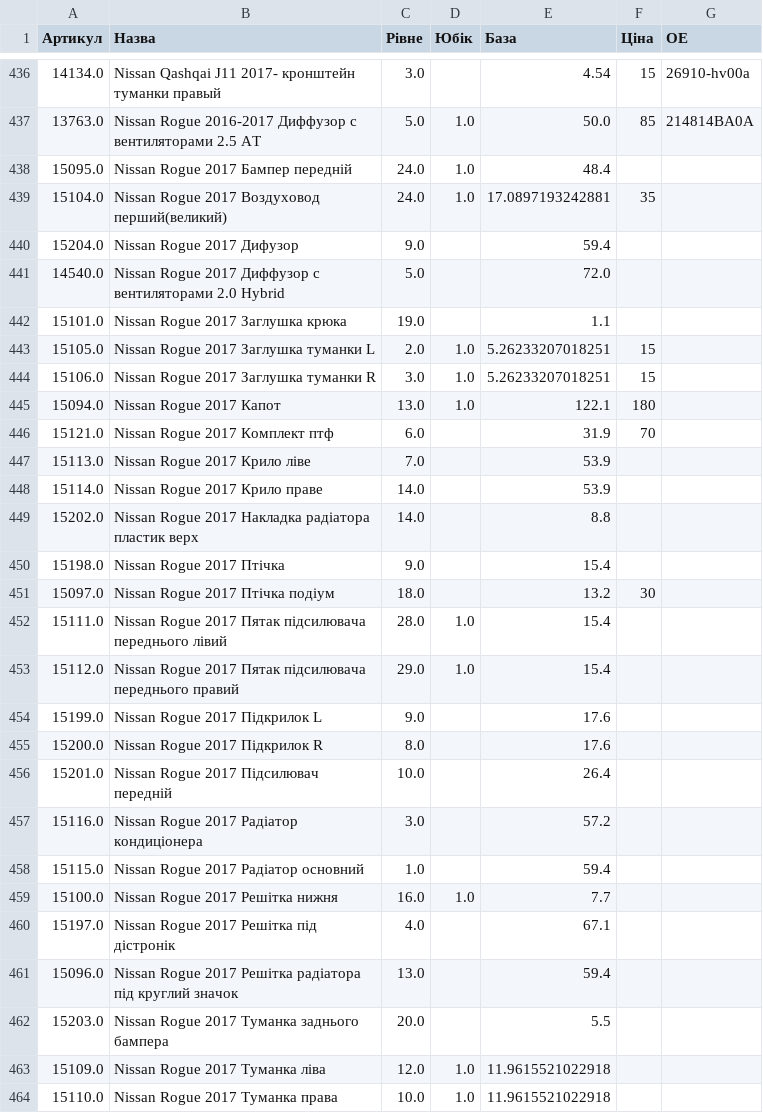
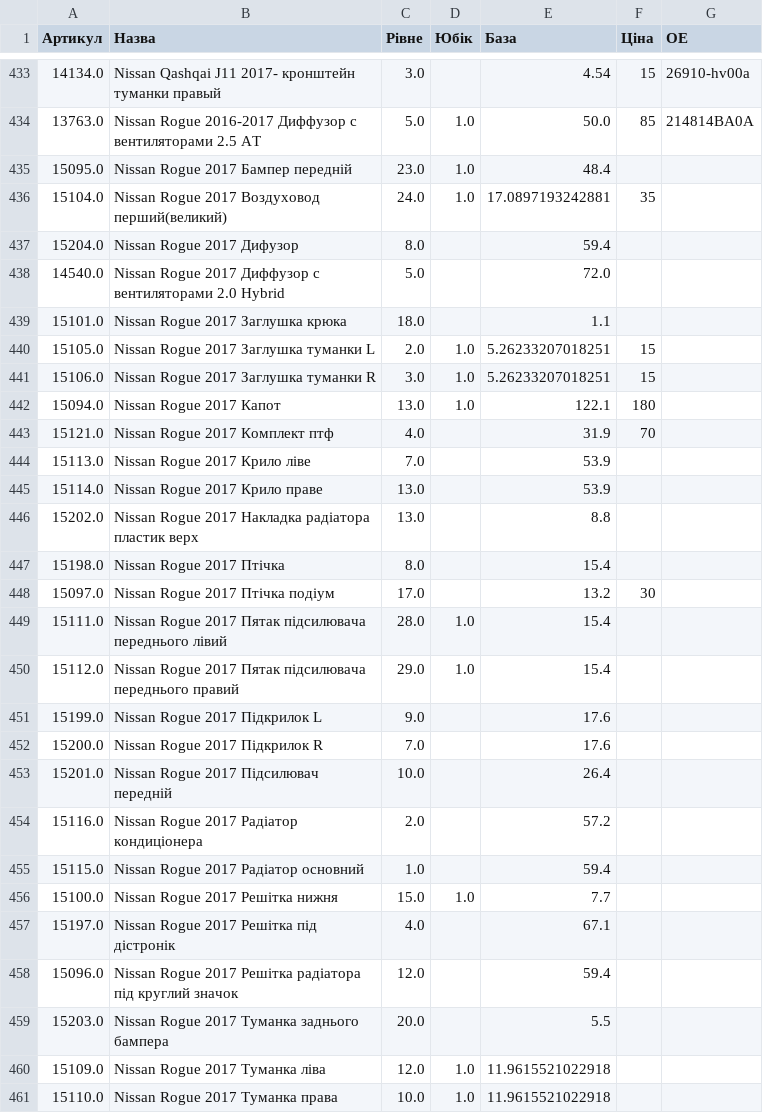
Before and after one commit to vladimircity/streamlitdepl, a CSV file: price.csv, drawn as a sheet; only a part is shown, gaps mark what is left out; the diff covers the shown part only.

Commit message:
pr

```diff
--- a/price.csv
+++ b/price.csv
@@ -447,7 +444,7 @@
 13763.0,Nissan Rogue 2016-2017 Диффузор с вентиляторами 2.5 AT,5.0,1.0,50.0,85,214814BA0A
-15095.0,Nissan Rogue 2017 Бампер передній,24.0,1.0,48.4,,
+15095.0,Nissan Rogue 2017 Бампер передній,23.0,1.0,48.4,,
 15104.0,Nissan Rogue 2017 Воздуховод перший(великий),24.0,1.0,17.0897193242881,35,
-15204.0,Nissan Rogue 2017 Дифузор,9.0, ,59.4,,
+15204.0,Nissan Rogue 2017 Дифузор,8.0, ,59.4,,
 14540.0,Nissan Rogue 2017 Диффузор с вентиляторами 2.0 Hybrid,5.0, ,72.0,,
-15101.0,Nissan Rogue 2017 Заглушка крюка,19.0, ,1.1,,
+15101.0,Nissan Rogue 2017 Заглушка крюка,18.0, ,1.1,,
 15105.0,Nissan Rogue 2017 Заглушка туманки L,2.0,1.0,5.26233207018251,15,
@@ -455,8 +452,8 @@
 15094.0,Nissan Rogue 2017 Капот,13.0,1.0,122.1,180,
-15121.0,Nissan Rogue 2017 Комплект птф,6.0, ,31.9,70,
+15121.0,Nissan Rogue 2017 Комплект птф,4.0, ,31.9,70,
 15113.0,Nissan Rogue 2017 Крило ліве,7.0, ,53.9,,
-15114.0,Nissan Rogue 2017 Крило праве,14.0, ,53.9,,
-15202.0,Nissan Rogue 2017 Накладка радіатора пластик верх,14.0, ,8.8,,
-15198.0,Nissan Rogue 2017 Птічка,9.0, ,15.4,,
-15097.0,Nissan Rogue 2017 Птічка подіум,18.0, ,13.2,30,
+15114.0,Nissan Rogue 2017 Крило праве,13.0, ,53.9,,
+15202.0,Nissan Rogue 2017 Накладка радіатора пластик верх,13.0, ,8.8,,
+15198.0,Nissan Rogue 2017 Птічка,8.0, ,15.4,,
+15097.0,Nissan Rogue 2017 Птічка подіум,17.0, ,13.2,30,
 15111.0,Nissan Rogue 2017 Пятак підсилювача переднього лівий,28.0,1.0,15.4,,
@@ -464,9 +461,9 @@
 15199.0,Nissan Rogue 2017 Підкрилок L,9.0, ,17.6,,
-15200.0,Nissan Rogue 2017 Підкрилок R,8.0, ,17.6,,
+15200.0,Nissan Rogue 2017 Підкрилок R,7.0, ,17.6,,
 15201.0,Nissan Rogue 2017 Підсилювач передній,10.0, ,26.4,,
-15116.0,Nissan Rogue 2017 Радіатор кондиціонера,3.0, ,57.2,,
+15116.0,Nissan Rogue 2017 Радіатор кондиціонера,2.0, ,57.2,,
 15115.0,Nissan Rogue 2017 Радіатор основний,1.0, ,59.4,,
-15100.0,Nissan Rogue 2017 Решітка нижня,16.0,1.0,7.7,,
+15100.0,Nissan Rogue 2017 Решітка нижня,15.0,1.0,7.7,,
 15197.0,Nissan Rogue 2017 Решітка під дістронік,4.0, ,67.1,,
-15096.0,Nissan Rogue 2017 Решітка радіатора під круглий значок,13.0, ,59.4,,
+15096.0,Nissan Rogue 2017 Решітка радіатора під круглий значок,12.0, ,59.4,,
 15203.0,Nissan Rogue 2017 Туманка заднього бампера,20.0, ,5.5,,
```
Also changed, not shown: 3 removed rows and 24 edited cells elsewhere in this file.
